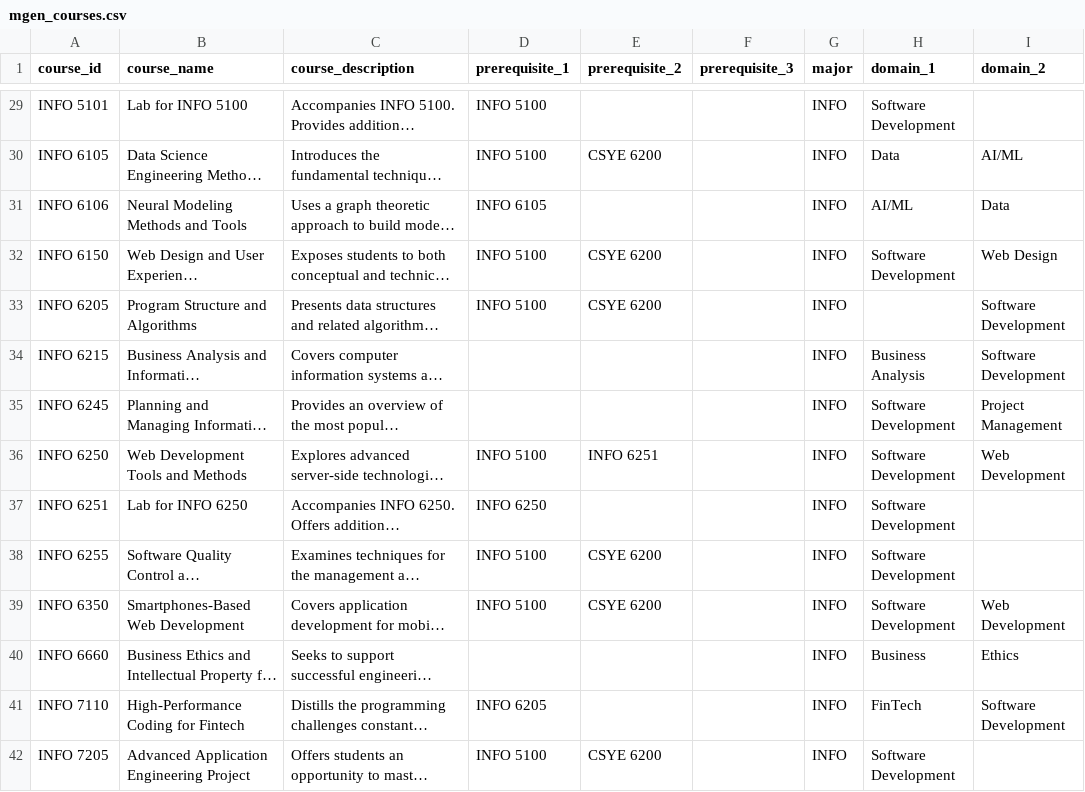
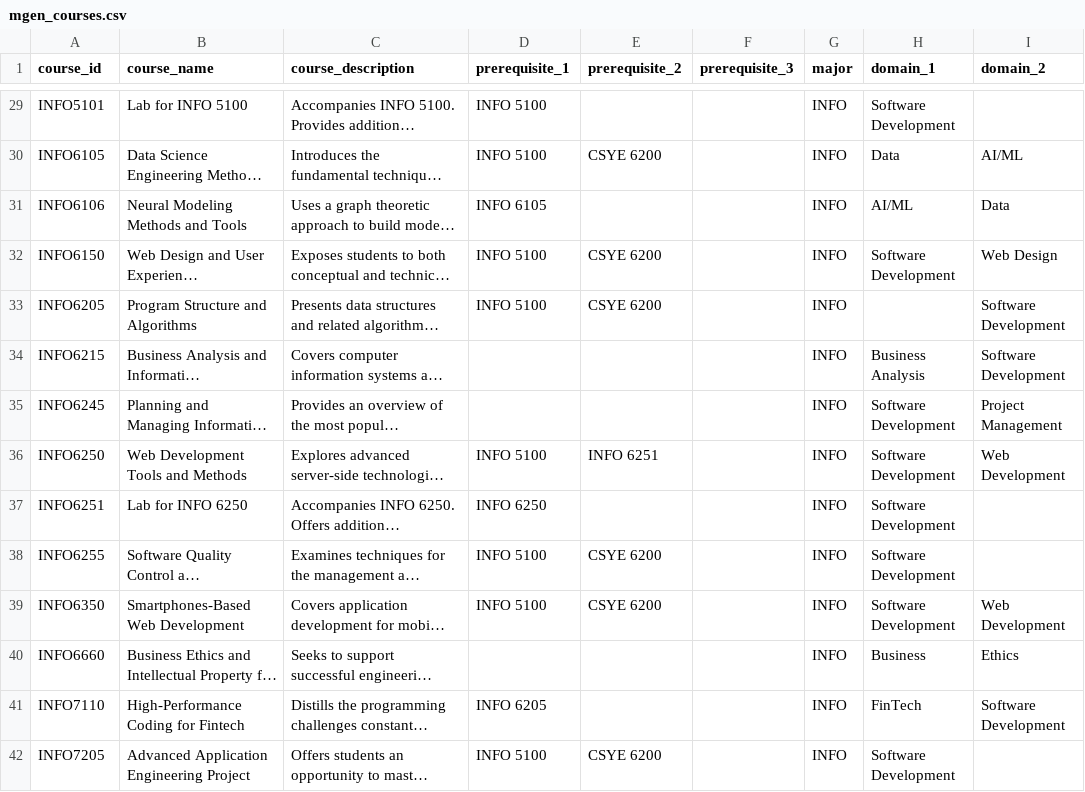
Before and after one commit to Gizmosoft/Ayuda, a CSV file: backend/app/data/mgen_courses.csv, drawn as a sheet; only a part is shown, gaps mark what is left out; long unchanged cells end in …; the diff covers the shown part only; the diff names each change by its address in the sheet, - before the commit and + after, or states it on an @@ line.

```diff
--- a/backend/app/data/mgen_courses.csv
+++ b/backend/app/data/mgen_courses.csv
-A29 (course_id): INFO 5101
+A29 (course_id): INFO5101
-A30 (course_id): INFO 6105
+A30 (course_id): INFO6105
-A31 (course_id): INFO 6106
+A31 (course_id): INFO6106
-A32 (course_id): INFO 6150
+A32 (course_id): INFO6150
-A33 (course_id): INFO 6205
+A33 (course_id): INFO6205
-A34 (course_id): INFO 6215
+A34 (course_id): INFO6215
-A35 (course_id): INFO 6245
+A35 (course_id): INFO6245
-A36 (course_id): INFO 6250
+A36 (course_id): INFO6250
-A37 (course_id): INFO 6251
+A37 (course_id): INFO6251
-A38 (course_id): INFO 6255
+A38 (course_id): INFO6255
-A39 (course_id): INFO 6350
+A39 (course_id): INFO6350
-A40 (course_id): INFO 6660
+A40 (course_id): INFO6660
-A41 (course_id): INFO 7110
+A41 (course_id): INFO7110
-A42 (course_id): INFO 7205
+A42 (course_id): INFO7205
```
Also changed, not shown: 61 edited cells elsewhere in this file, 9 other files.
